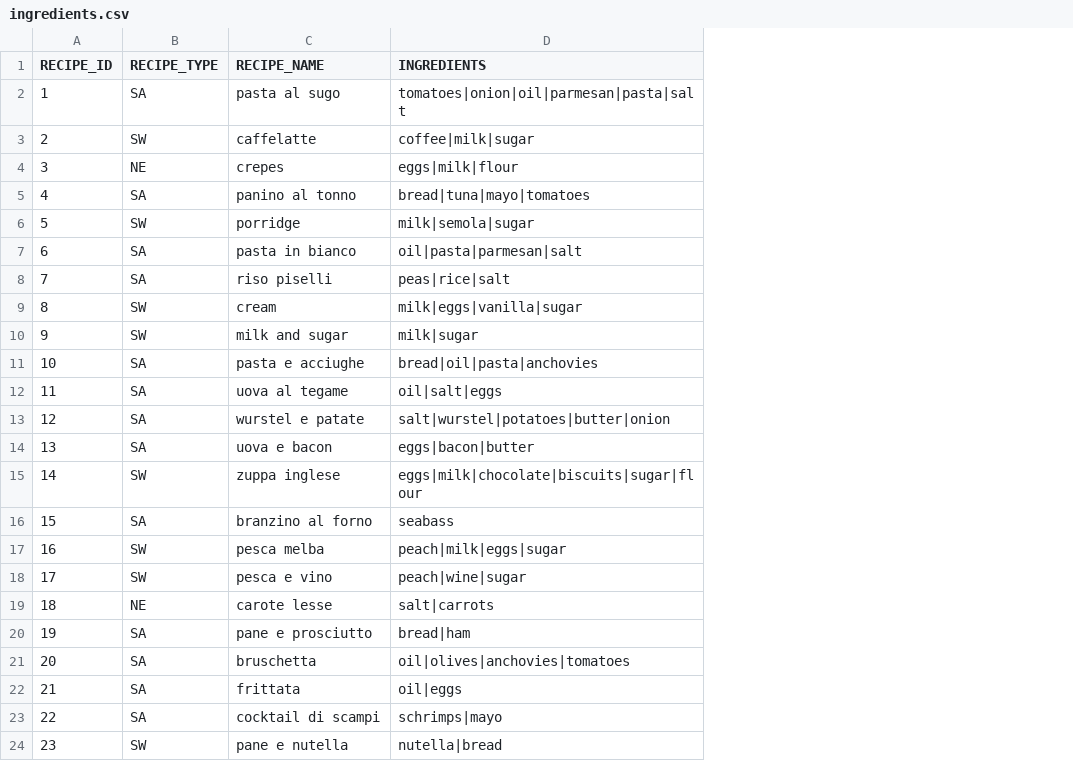
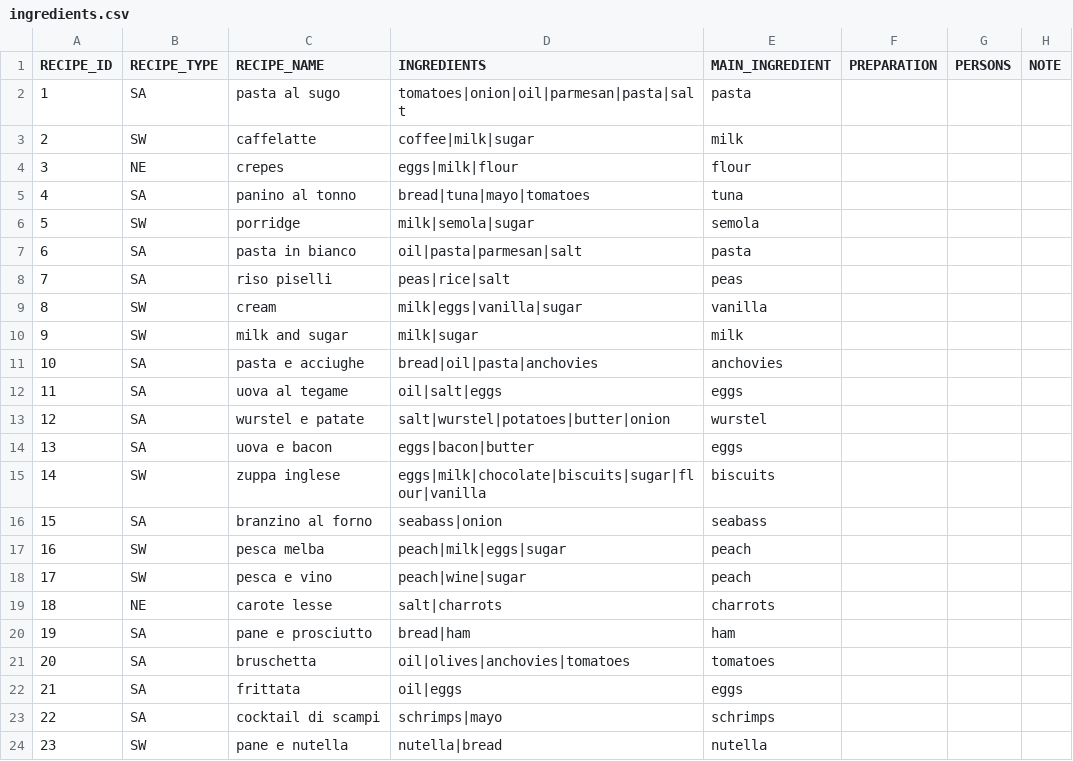
Before and after one commit to elastxy/elastxy-framework, a CSV file: algen/algen-applications/src/main/resources/algofrigerator/EN/ingredients.csv, drawn as a sheet; only a part is shown; the diff names each change by its address in the sheet, - before the commit and + after, or states it on an @@ line.

```diff
--- a/algen/algen-applications/src/main/resources/algofrigerator/EN/ingredients.csv
+++ b/algen/algen-applications/src/main/resources/algofrigerator/EN/ingredients.csv
+column E (MAIN_INGREDIENT), rows 2-24: pasta | milk | flour | tuna | semola | pasta | peas | vanilla | milk | anchovies | eggs | wurstel | eggs | biscuits | seabass | peach | peach | charrots | ham | tomatoes | eggs | schrimps | nutella
+column F (PREPARATION), empty
+column G (PERSONS), empty
+column H (NOTE), empty
-D15 (INGREDIENTS): eggs|milk|chocolate|biscuits|sugar|flour
+D15 (INGREDIENTS): eggs|milk|chocolate|biscuits|sugar|flour|vanilla
-D16 (INGREDIENTS): seabass
+D16 (INGREDIENTS): seabass|onion
-D19 (INGREDIENTS): salt|carrots
+D19 (INGREDIENTS): salt|charrots
```
Also changed, not shown: 12 other files.
